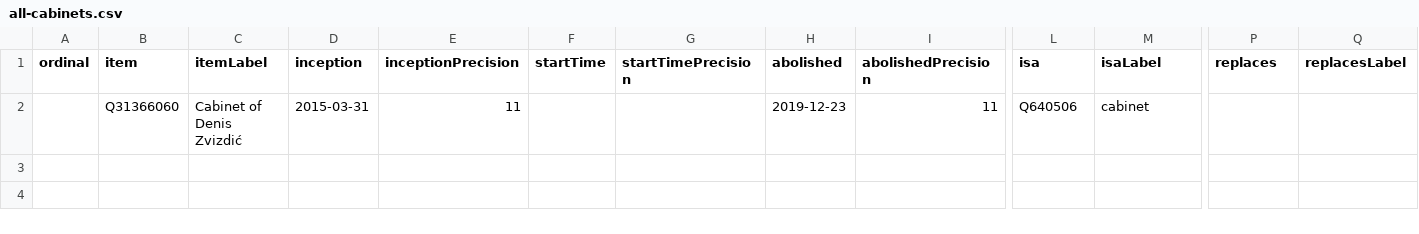
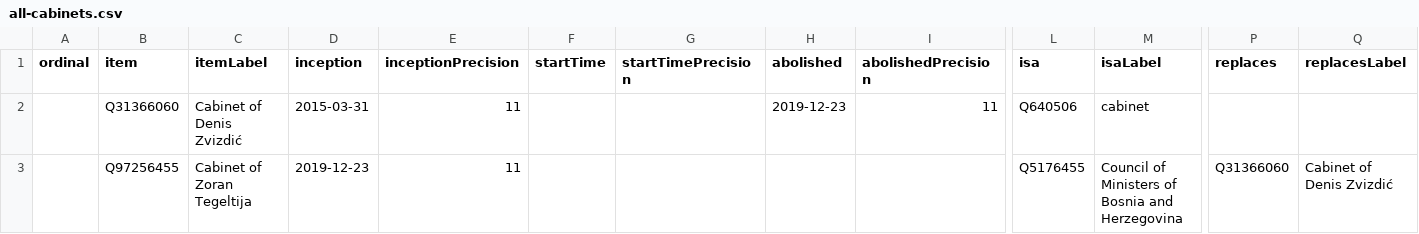
Before and after one commit to every-politician-scrapers/bosnia-herzegovina-ministers, a CSV file: wikidata/results/all-cabinets.csv, drawn as a sheet; only a part is shown, gaps mark what is left out; rows hold the shown columns only; the diff names each change by its address in the sheet, - before the commit and + after, or states it on an @@ line.

```diff
--- a/wikidata/results/all-cabinets.csv
+++ b/wikidata/results/all-cabinets.csv
+row 3:  | Q97256455 | Cabinet of Zoran Tegeltija | 2019-12-23 | 11 |  |  |  |  | Q5176455 | Council of Ministers of Bosnia and Herzegovina | Q31366060 | Cabinet of Denis Zvizdić
```
